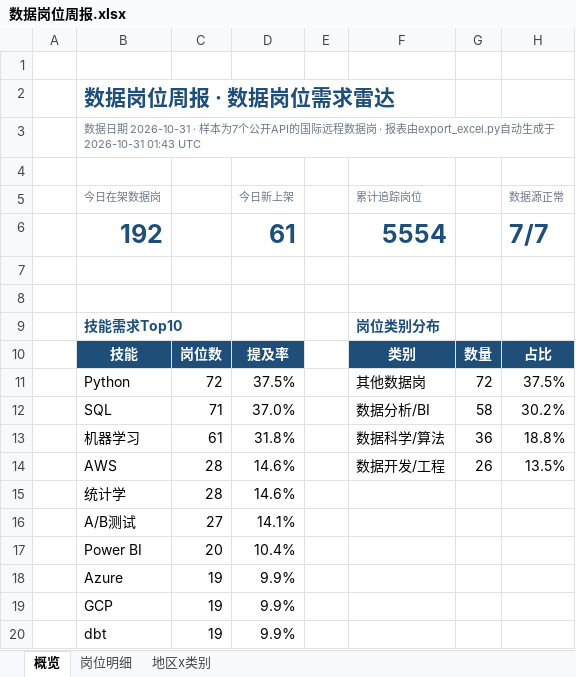
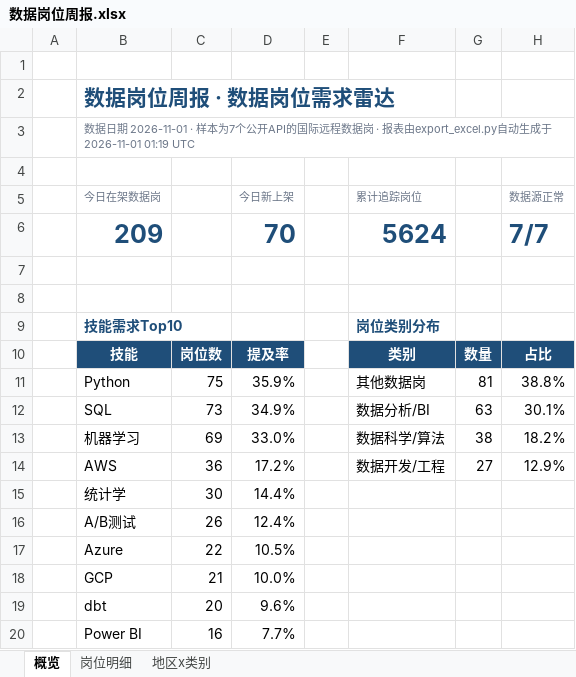
Before and after one commit to EGG-ZERO/da-job-radar, an Excel workbook: reports/数据岗位周报.xlsx, sheet 概览, drawn as a sheet; values as stored, in another font and other column widths than the file's, no borders; charts and pictures and conditional formats not drawn; removed rows and columns are numbered as before the commit, all else as after; the diff names each change by its address in the sheet, - before the commit and + after, or states it on an @@ line.

```diff
--- a/reports/数据岗位周报.xlsx (sheet 概览)
+++ b/reports/数据岗位周报.xlsx (sheet 概览)
-B3 (今日在架数据岗): …据日期 2026-10-31 · 样本为7个公开API的国际远程数据岗 · 报表由export_excel.py自动生成于 2026-10-31 01:43 UTC
+B3 (今日在架数据岗): …据日期 2026-11-01 · 样本为7个公开API的国际远程数据岗 · 报表由export_excel.py自动生成于 2026-11-01 01:19 UTC
-row 6:  | 192 |  | 61 |  | 5554 |  | 7/7
+row 6:  | 209 |  | 70 |  | 5624 |  | 7/7
-C11: 72
+C11: 75
-D11 (今日新上架): 37.5%
+D11 (今日新上架): 35.9%
-G11: 72
+G11: 81
-H11 (数据源正常): 37.5%
+H11 (数据源正常): 38.8%
-C12: 71
+C12: 73
-D12 (今日新上架): 37.0%
+D12 (今日新上架): 34.9%
-G12: 58
+G12: 63
-H12 (数据源正常): 30.2%
+H12 (数据源正常): 30.1%
-C13: 61
+C13: 69
-D13 (今日新上架): 31.8%
+D13 (今日新上架): 33.0%
-G13: 36
+G13: 38
-H13 (数据源正常): 18.8%
+H13 (数据源正常): 18.2%
-C14: 28
+C14: 36
-D14 (今日新上架): 14.6%
+D14 (今日新上架): 17.2%
-G14: 26
+G14: 27
-H14 (数据源正常): 13.5%
+H14 (数据源正常): 12.9%
-C15: 28
+C15: 30
-D15 (今日新上架): 14.6%
+D15 (今日新上架): 14.4%
-C16: 27
+C16: 26
-D16 (今日新上架): 14.1%
+D16 (今日新上架): 12.4%
-row 17:  | Power BI | 20 | 10.4%
-C17: 19
+C17: 22
-D17 (今日新上架): 9.9%
+D17 (今日新上架): 10.5%
-C18: 19
+C18: 21
-D18 (今日新上架): 9.9%
+D18 (今日新上架): 10.0%
-C19: 19
+C19: 20
-D19 (今日新上架): 9.9%
+D19 (今日新上架): 9.6%
+row 20:  | Power BI | 16 | 7.7%
```
Also changed, not shown: sheet 岗位明细, sheet 地区x类别, 5 other files.
